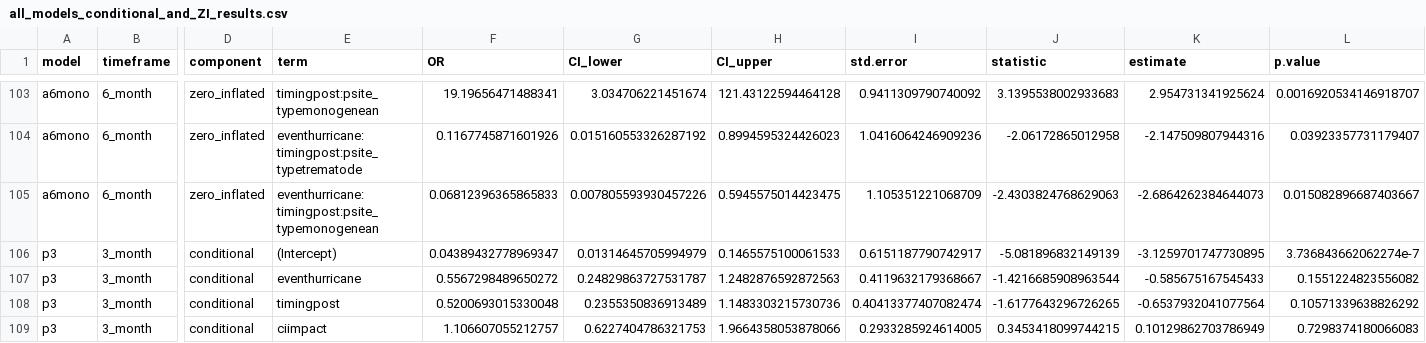
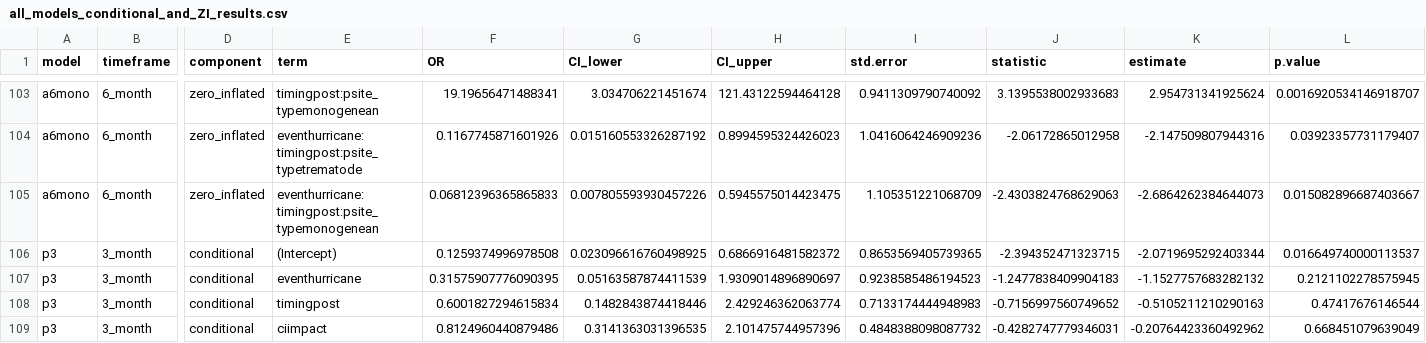
Before and after one commit to cjwhalen/Chapter-1-NOLA, a CSV file: code/all_models_conditional_and_ZI_results.csv, drawn as a sheet; only a part is shown, gaps mark what is left out; the diff covers the shown part only; the diff names each change by its address in the sheet, - before the commit and + after, or states it on an @@ line.

```diff
--- a/code/all_models_conditional_and_ZI_results.csv
+++ b/code/all_models_conditional_and_ZI_results.csv
-F106 (OR): 0.04389432778969347
+F106 (OR): 0.1259374996978508
-G106 (CI_lower): 0.01314645705994979
+G106 (CI_lower): 0.023096616760498925
-H106 (CI_upper): 0.1465575100061533
+H106 (CI_upper): 0.6866916481582372
-I106 (std.error): 0.6151187790742917
+I106 (std.error): 0.8653569405739365
-J106 (statistic): -5.081896832149139
+J106 (statistic): -2.394352471323715
-K106 (estimate): -3.1259701747730895
+K106 (estimate): -2.0719695292403344
-L106 (p.value): 3.736843662062274e-7
+L106 (p.value): 0.016649740000113537
-F107 (OR): 0.5567298489650272
+F107 (OR): 0.31575907776090395
-G107 (CI_lower): 0.24829863727531787
+G107 (CI_lower): 0.05163587874411539
-H107 (CI_upper): 1.2482876592872563
+H107 (CI_upper): 1.9309014896890697
-I107 (std.error): 0.4119632179368667
+I107 (std.error): 0.9238585486194523
-J107 (statistic): -1.4216685908963544
+J107 (statistic): -1.2477838409904183
-K107 (estimate): -0.585675167545433
+K107 (estimate): -1.1527757683282132
-L107 (p.value): 0.1551224823556082
+L107 (p.value): 0.2121102278575945
-F108 (OR): 0.5200693015330048
+F108 (OR): 0.6001827294615834
-G108 (CI_lower): 0.2355350836913489
+G108 (CI_lower): 0.1482843874418446
-H108 (CI_upper): 1.1483303215730736
+H108 (CI_upper): 2.429246362063774
-I108 (std.error): 0.40413377407082474
+I108 (std.error): 0.7133174444948983
-J108 (statistic): -1.6177643296726265
+J108 (statistic): -0.7156997560749652
-K108 (estimate): -0.6537932041077564
+K108 (estimate): -0.5105211210290163
-L108 (p.value): 0.10571339638826292
+L108 (p.value): 0.47417676146544
-F109 (OR): 1.106607055212757
+F109 (OR): 0.8124960440879486
-G109 (CI_lower): 0.6227404786321753
+G109 (CI_lower): 0.3141363031396535
-H109 (CI_upper): 1.9664358053878066
+H109 (CI_upper): 2.101475744957396
-I109 (std.error): 0.2933285924614005
+I109 (std.error): 0.4848388098087732
-J109 (statistic): 0.3453418099744215
+J109 (statistic): -0.4282747779346031
-K109 (estimate): 0.10129862703786949
+K109 (estimate): -0.20764423360492962
-L109 (p.value): 0.7298374180066083
+L109 (p.value): 0.668451079639049
```
Also changed, not shown: 112 edited cells elsewhere in this file, 8 other files.
